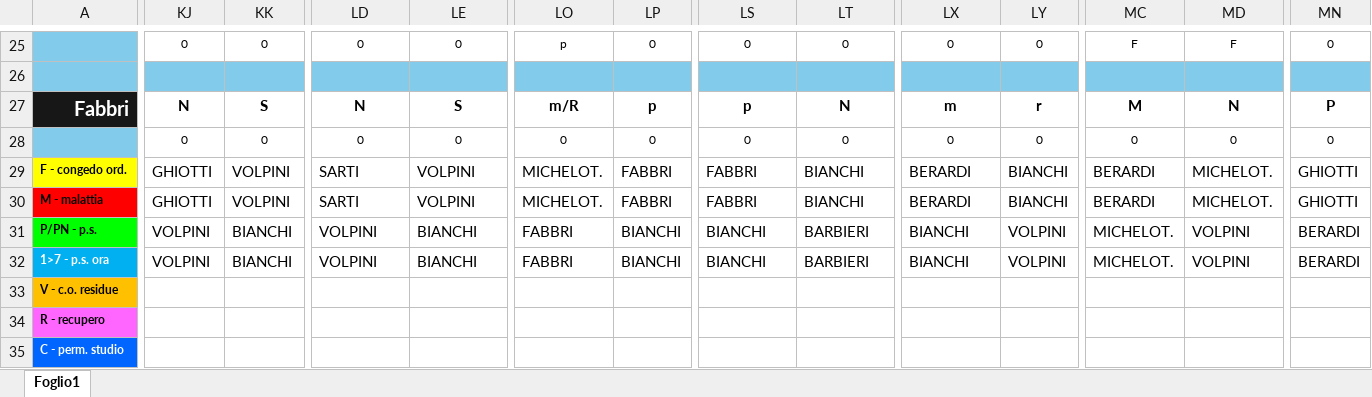
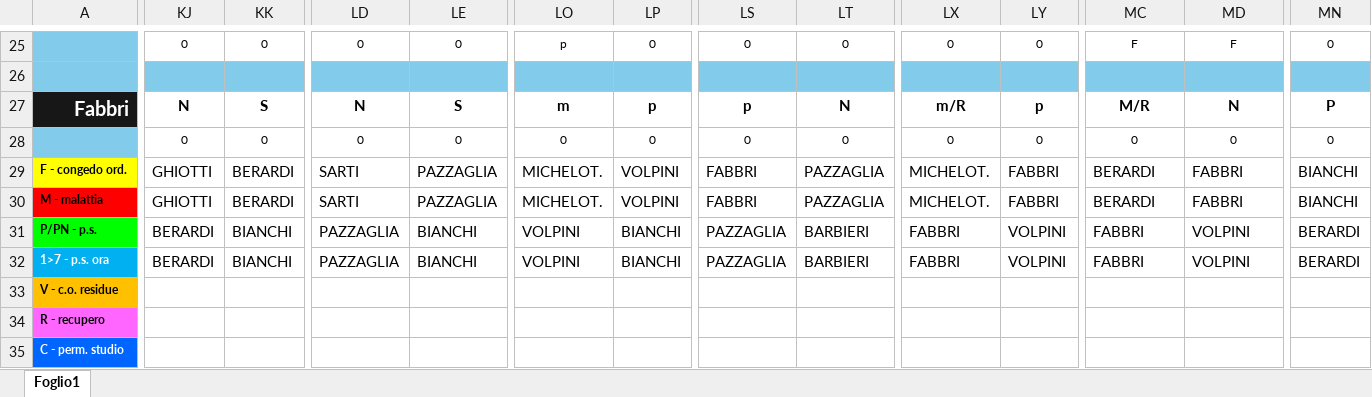
Before and after one commit to centrale118rsm-code/Turni-Autisti-2026-Rsm, an Excel workbook: turni.xlsx, sheet Foglio1, drawn as a sheet; only a part is shown, gaps mark what is left out; values as stored, in another font and other column widths than the file's, no borders; charts and pictures and conditional formats not drawn; the diff covers the shown part only; the diff names each change by its address in the sheet, - before the commit and + after, or states it on an @@ line.

```diff
--- a/turni.xlsx (sheet Foglio1)
+++ b/turni.xlsx (sheet Foglio1)
-LO27: m/R
+LO27: m
-LX27: m
+LX27: m/R
-LY27: r
+LY27: p
-MC27: M
+MC27: M/R
-KK29:KK30: VOLPINI
+KK29:KK30: BERARDI
-LE29:LE30: VOLPINI
+LE29:LE30: PAZZAGLIA
-LP29:LP30: FABBRI
+LP29:LP30: VOLPINI
-LT29:LT30: BIANCHI
+LT29:LT30: PAZZAGLIA
-LX29:LX30: BERARDI
+LX29:LX30: MICHELOT.
-LY29:LY30: BIANCHI
+LY29:LY30: FABBRI
-MD29:MD30: MICHELOT.
+MD29:MD30: FABBRI
-MN29:MN30: GHIOTTI
+MN29:MN30: BIANCHI
-KJ31:KJ32: VOLPINI
+KJ31:KJ32: BERARDI
-LD31:LD32: VOLPINI
+LD31:LD32: PAZZAGLIA
-LO31:LO32: FABBRI
+LO31:LO32: VOLPINI
-LS31:LS32: BIANCHI
+LS31:LS32: PAZZAGLIA
-LX31:LX32: BIANCHI
+LX31:LX32: FABBRI
-MC31:MC32: MICHELOT.
+MC31:MC32: FABBRI
```
Also changed, not shown: 70 edited cells elsewhere in this sheet.
